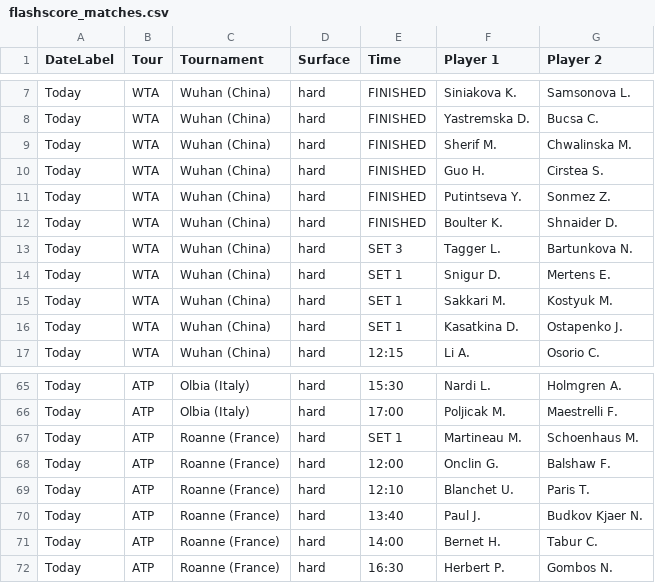
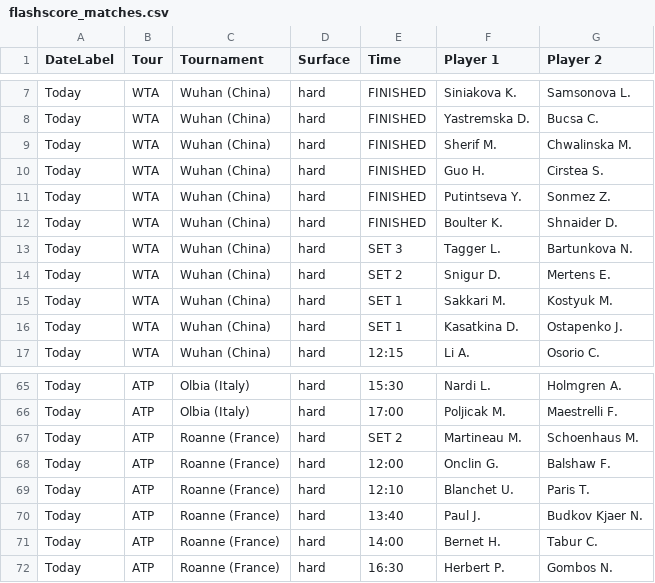
Before and after one commit to rajnakviliam/tennis-surface-elo, a CSV file: flashscore_matches.csv, drawn as a sheet; only a part is shown, gaps mark what is left out.

Commit message:
Update Flashscore data: flashscore_matches.csv

```diff
--- a/flashscore_matches.csv
+++ b/flashscore_matches.csv
@@ -13,3 +13,3 @@ Today;WTA;Wuhan (China);hard;FINISHED;Boulter K.;Shnaider D.
 Today;WTA;Wuhan (China);hard;SET 3;Tagger L.;Bartunkova N.
-Today;WTA;Wuhan (China);hard;SET 1;Snigur D.;Mertens E.
+Today;WTA;Wuhan (China);hard;SET 2;Snigur D.;Mertens E.
 Today;WTA;Wuhan (China);hard;SET 1;Sakkari M.;Kostyuk M.
@@ -66,3 +66,3 @@ Today;ATP;Olbia (Italy);hard;15:30;Nardi L.;Holmgren A.
 Today;ATP;Olbia (Italy);hard;17:00;Poljicak M.;Maestrelli F.
-Today;ATP;Roanne (France);hard;SET 1;Martineau M.;Schoenhaus M.
+Today;ATP;Roanne (France);hard;SET 2;Martineau M.;Schoenhaus M.
 Today;ATP;Roanne (France);hard;12:00;Onclin G.;Balshaw F.
```
